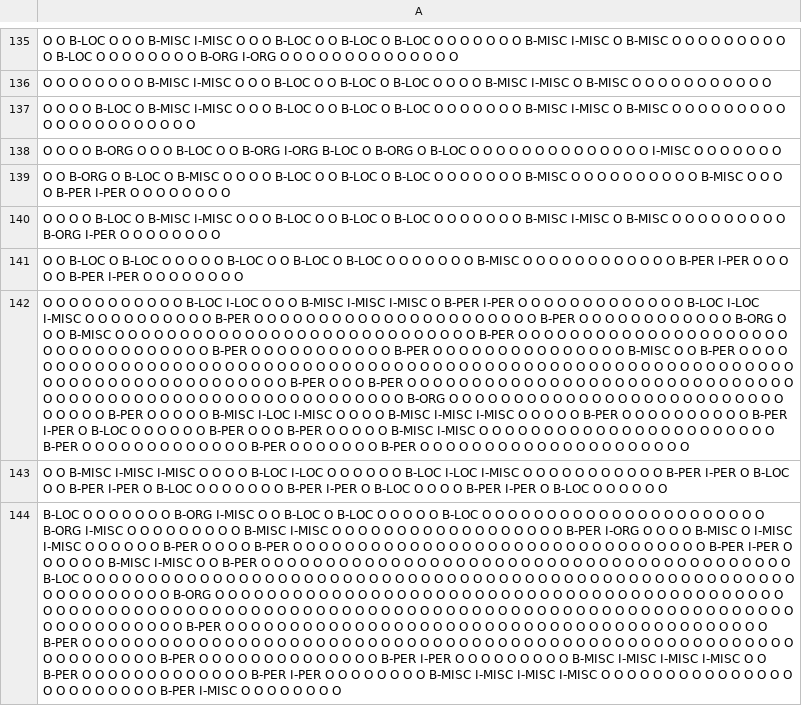
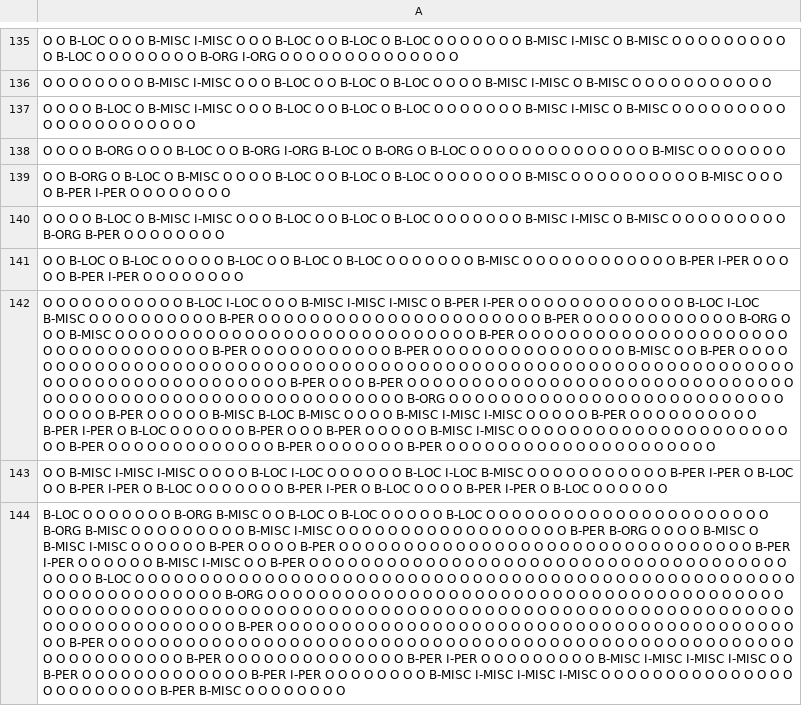
Before and after one commit to PiotrKondratowicz/RNN, a TSV file: dev-0/out.tsv, drawn as a sheet; only a part is shown, gaps mark what is left out; the diff covers the shown part only; the diff names each change by its address in the sheet, - before the commit and + after, or states it on an @@ line.

```diff
--- a/dev-0/out.tsv
+++ b/dev-0/out.tsv
-A138: …O O I-MISC O O…
+A138: …O O B-MISC O O…
-A140: …O B-ORG I-PER O O…
+A140: …O B-ORG B-PER O O…
-A142: …O O B-LOC I-LOC I-MISC O O O O O O O O O O B-PER O O O O O O O O O O O O O O O O O O O O O O B-PER O O O O O O O O O O O O B-ORG O O O B-MISC O O O O O O O O O O O O O O O O O O O O O O O O O O O O B-PER O O O O O O O O O O O O O O O O O O O O O O O O O O O O O O O O O O B-PER O O O O O O O O O O O B-PER O O O O O O O O O O O O O O O B-MISC O O B-PER O O O O O O O O O O O O O O O O O O O O O O O O O O O O O O O O O O O O O O O O O O O O O O O O O O O O O O O O O O O O O O O O O O O O O O O O O O O O O O O O O B-PER O O O B-PER O O O O O O O O O O O O O O O O O O O O O O O O O O O O O O O O O O O O O O O O O O O O O O O O O O O O O O O O O O B-ORG O O O O O O O O O O O O O O O O O O O O O O O O O O O O O O O B-PER O O O O O B-MISC I-LOC I-MISC O O O O…
+A142: …O O B-LOC I-LOC B-MISC O O O O O O O O O O B-PER O O O O O O O O O O O O O O O O O O O O O O B-PER O O O O O O O O O O O O B-ORG O O O B-MISC O O O O O O O O O O O O O O O O O O O O O O O O O O O O B-PER O O O O O O O O O O O O O O O O O O O O O O O O O O O O O O O O O O B-PER O O O O O O O O O O O B-PER O O O O O O O O O O O O O O O B-MISC O O B-PER O O O O O O O O O O O O O O O O O O O O O O O O O O O O O O O O O O O O O O O O O O O O O O O O O O O O O O O O O O O O O O O O O O O O O O O O O O O O O O O O O B-PER O O O B-PER O O O O O O O O O O O O O O O O O O O O O O O O O O O O O O O O O O O O O O O O O O O O O O O O O O O O O O O O O O B-ORG O O O O O O O O O O O O O O O O O O O O O O O O O O O O O O O B-PER O O O O O B-MISC B-LOC B-MISC O O O O…
-A143: …B-LOC I-LOC I-MISC O O…
+A143: …B-LOC I-LOC B-MISC O O…
-A144: …O O O B-ORG I-MISC O O B-LOC O B-LOC O O O O O B-LOC O O O O O O O O O O O O O O O O O O O O O O B-ORG I-MISC O O O O O O O O O B-MISC I-MISC O O O O O O O O O O O O O O O O O O B-PER I-ORG O O O O B-MISC O I-MISC I-MISC O O O O O O B-PER O O O O B-PER O O O O O O O O O O O O O O O O O O O O O O O O O O O O O O O O B-PER I-PER O O O O O O B-MISC I-MISC O O B-PER O O O O O O O O O O O O O O O O O O O O O O O O O O O O O O O O O O O O O O O O O B-LOC O O O O O O O O O O O O O O O O O O O O O O O O O O O O O O O O O O O O O O O O O O O O O O O O O O O O O O O O O O O O O O O O O B-ORG O O O O O O O O O O O O O O O O O O O O O O O O O O O O O O O O O O O O O O O O O O O O O O O O O O O O O O O O O O O O O O O O O O O O O O O O O O O O O O O O O O O O O O O O O O O O O O O O O O O O O O O O O O O O O O O O O B-PER O O O O O O O O O O O O O O O O O O O O O O O O O O O O O O O O O O O O O O O O O O B-PER O O O O O O O O O O O O O O O O O O O O O O O O O O O O O O O O O O O O O O O O O O O O O O O O O O O O O O O O O O O O O O O O B-PER O O O O O O O O O O O O O O B-PER I-PER O O O O O O O O O B-MISC I-MISC I-MISC I-MISC O O B-PER O O O O O O O O O O O O O B-PER I-PER O O O O O O O O B-MISC I-MISC I-MISC I-MISC O O O O O O O O O O O O O O O O O O O O O O O O B-PER I-MISC O O O O…
+A144: …O O O B-ORG B-MISC O O B-LOC O B-LOC O O O O O B-LOC O O O O O O O O O O O O O O O O O O O O O O B-ORG B-MISC O O O O O O O O O B-MISC I-MISC O O O O O O O O O O O O O O O O O O B-PER B-ORG O O O O B-MISC O B-MISC I-MISC O O O O O O B-PER O O O O B-PER O O O O O O O O O O O O O O O O O O O O O O O O O O O O O O O O B-PER I-PER O O O O O O B-MISC I-MISC O O B-PER O O O O O O O O O O O O O O O O O O O O O O O O O O O O O O O O O O O O O O O O O B-LOC O O O O O O O O O O O O O O O O O O O O O O O O O O O O O O O O O O O O O O O O O O O O O O O O O O O O O O O O O O O O O O O O O B-ORG O O O O O O O O O O O O O O O O O O O O O O O O O O O O O O O O O O O O O O O O O O O O O O O O O O O O O O O O O O O O O O O O O O O O O O O O O O O O O O O O O O O O O O O O O O O O O O O O O O O O O O O O O O O O O O O O O B-PER O O O O O O O O O O O O O O O O O O O O O O O O O O O O O O O O O O O O O O O O O O B-PER O O O O O O O O O O O O O O O O O O O O O O O O O O O O O O O O O O O O O O O O O O O O O O O O O O O O O O O O O O O O O O O O B-PER O O O O O O O O O O O O O O B-PER I-PER O O O O O O O O O B-MISC I-MISC I-MISC I-MISC O O B-PER O O O O O O O O O O O O O B-PER I-PER O O O O O O O O B-MISC I-MISC I-MISC I-MISC O O O O O O O O O O O O O O O O O O O O O O O O B-PER B-MISC O O O O…
```
Also changed, not shown: 129 edited cells elsewhere in this file, test-A/out.tsv.
